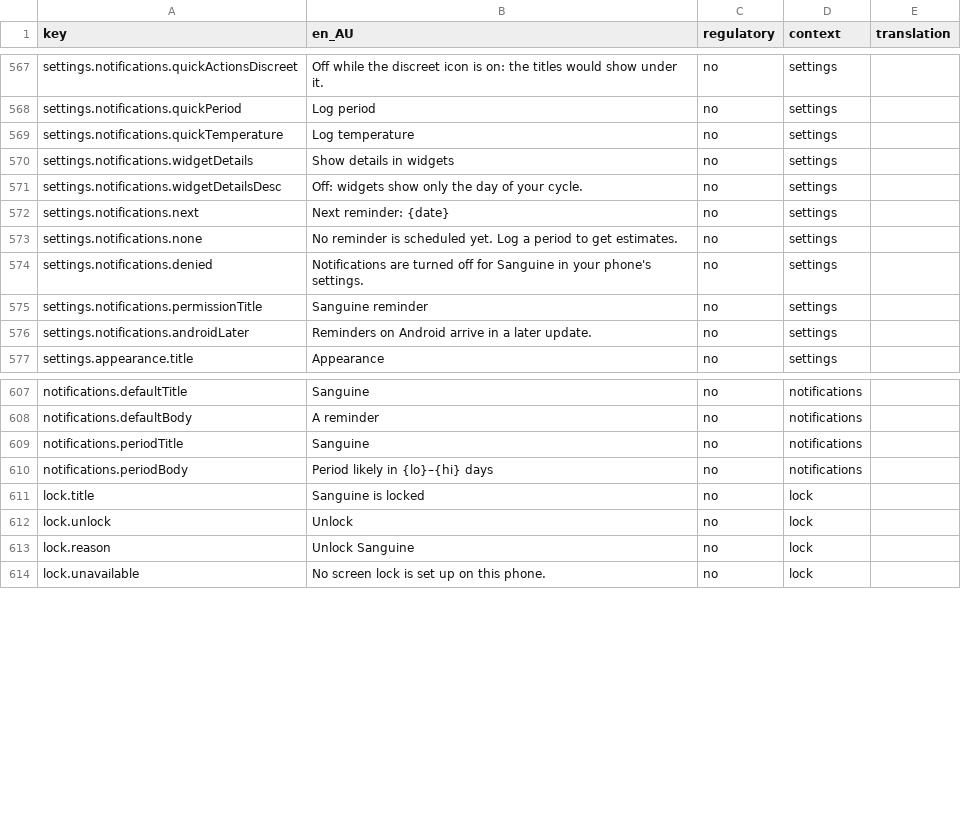
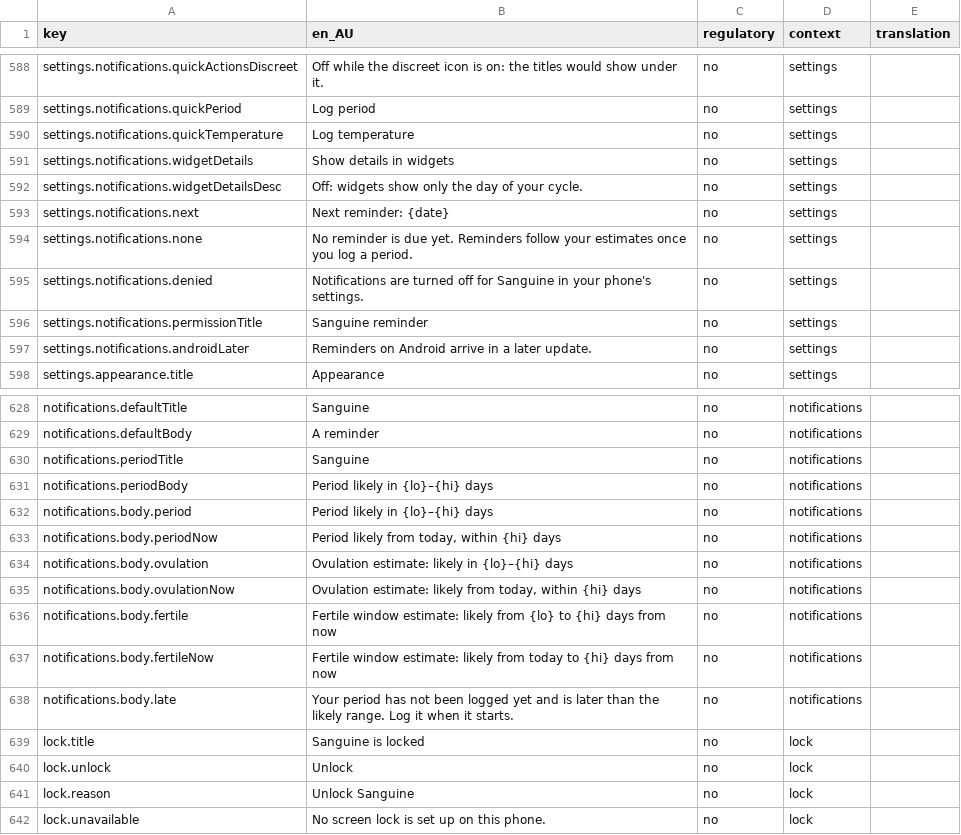
Before and after one commit to Amnesthesia/sanguine, a CSV file: docs/i18n/strings-for-translation.csv, drawn as a sheet; only a part is shown, gaps mark what is left out; the diff covers the shown part only.

```diff
--- a/docs/i18n/strings-for-translation.csv
+++ b/docs/i18n/strings-for-translation.csv
@@ -572,3 +593,3 @@ settings.notifications.widgetDetailsDesc,Off: widgets show only the day of your
 settings.notifications.next,Next reminder: {date},no,settings,
-settings.notifications.none,No reminder is scheduled yet. Log a period to get estimates.,no,settings,
+settings.notifications.none,No reminder is due yet. Reminders follow your estimates once you log a period.,no,settings,
 settings.notifications.denied,Notifications are turned off for Sanguine in your phone's settings.,no,settings,
@@ -610,2 +631,9 @@ notifications.periodTitle,Sanguine,no,notifications,
 notifications.periodBody,Period likely in {lo}–{hi} days,no,notifications,
+notifications.body.period,Period likely in {lo}–{hi} days,no,notifications,
+notifications.body.periodNow,"Period likely from today, within {hi} days",no,notifications,
+notifications.body.ovulation,Ovulation estimate: likely in {lo}–{hi} days,no,notifications,
+notifications.body.ovulationNow,"Ovulation estimate: likely from today, within {hi} days",no,notifications,
+notifications.body.fertile,Fertile window estimate: likely from {lo} to {hi} days from now,no,notifications,
+notifications.body.fertileNow,Fertile window estimate: likely from today to {hi} days from now,no,notifications,
+notifications.body.late,Your period has not been logged yet and is later than the likely range. Log it when it starts.,no,notifications,
 lock.title,Sanguine is locked,no,lock,
```
Also changed, not shown: 22 added rows, 1 removed row and 4 edited cells elsewhere in this file, 16 other files.
